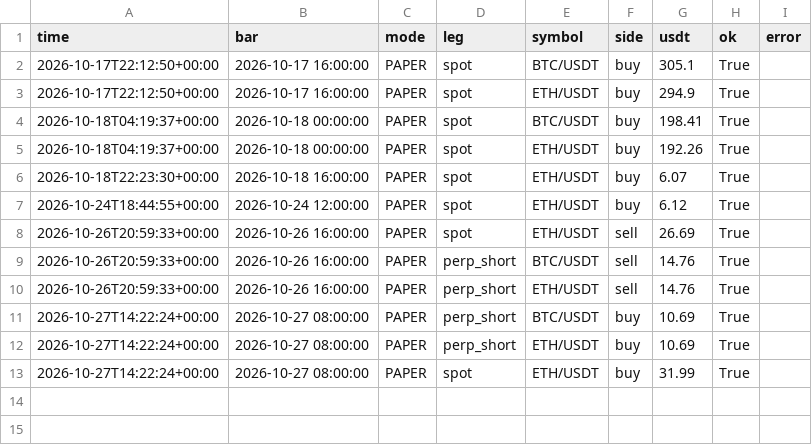
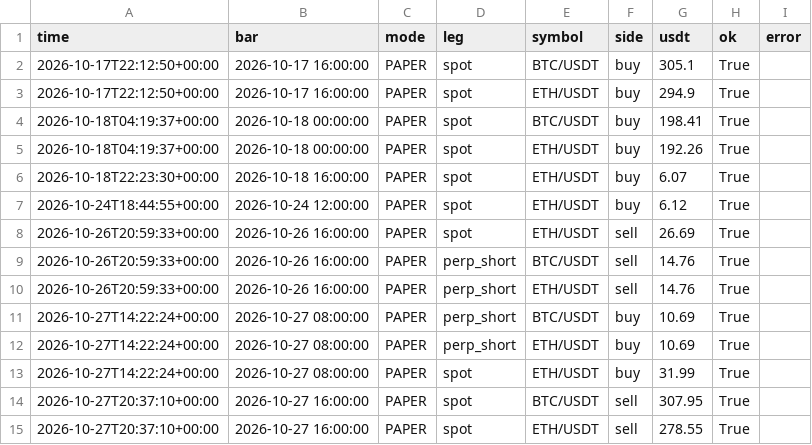
Before and after one commit to evsayar33-oss/h054_spot_bot, a CSV file: logs/trades.csv, drawn as a sheet; the diff names each change by its address in the sheet, - before the commit and + after, or states it on an @@ line.

```diff
--- a/logs/trades.csv
+++ b/logs/trades.csv
+row 14: 2026-10-27T20:37:10+00:00 | 2026-10-27 16:00:00 | PAPER | spot | BTC/USDT | sell | 307.95 | True
+row 15: 2026-10-27T20:37:10+00:00 | 2026-10-27 16:00:00 | PAPER | spot | ETH/USDT | sell | 278.55 | True
```
Also changed, not shown: logs/equity.csv, 2 other files.
